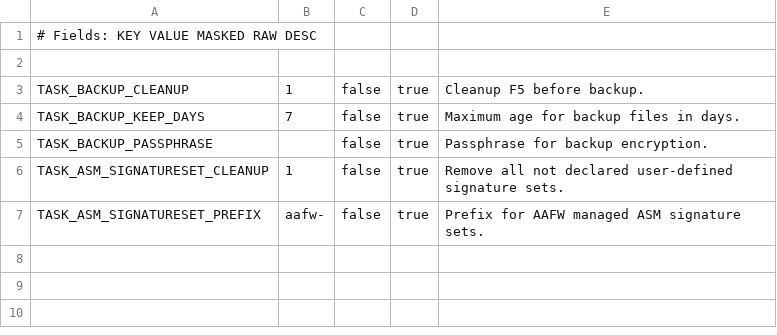
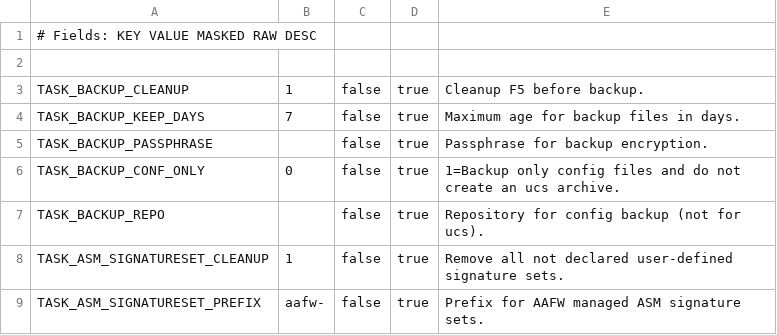
Before and after one commit to AxiansITSecurity/Restsh, a CSV file: restsh/templates/aafw/ci_variables_tasks.csv, drawn as a sheet.

Commit message:
Feat: Add CI/CD variables for backup task

```diff
--- a/restsh/templates/aafw/ci_variables_tasks.csv
+++ b/restsh/templates/aafw/ci_variables_tasks.csv
@@ -5,2 +5,4 @@ TASK_BACKUP_KEEP_DAYS,7,false,true,Maximum age for backup files in days.
 TASK_BACKUP_PASSPHRASE,,false,true,Passphrase for backup encryption.
+TASK_BACKUP_CONF_ONLY,0,false,true,1=Backup only config files and do not create an ucs archive.
+TASK_BACKUP_REPO,,false,true,Repository for config backup (not for ucs).
 TASK_ASM_SIGNATURESET_CLEANUP,1,false,true,Remove all not declared user-defined signature sets.
```
Also changed, not shown: restsh/templates/aafw/ci_variables_parent.csv.
